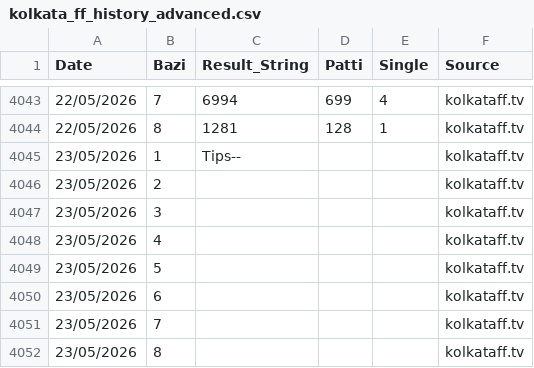
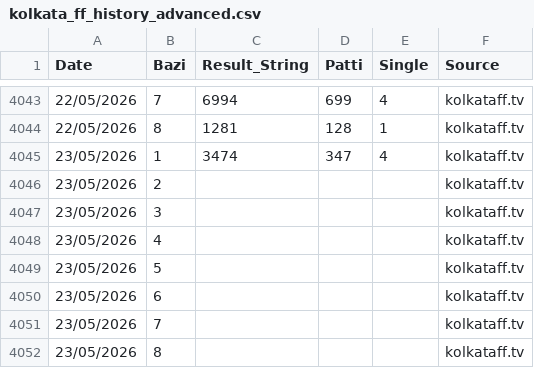
Before and after one commit to recipe192877-byte/kolkata-ff-bot, a CSV file: kolkata_ff_history_advanced.csv, drawn as a sheet; only a part is shown, gaps mark what is left out.

Commit message:
Auto-sync latest data for kolkata_ff_history_advanced.csv

```diff
--- a/kolkata_ff_history_advanced.csv
+++ b/kolkata_ff_history_advanced.csv
@@ -4044,3 +4044,3 @@ Date,Bazi,Result_String,Patti,Single,Source
 22/05/2026,8,1281,128,1,kolkataff.tv
-23/05/2026,1,Tips--,,,kolkataff.tv
+23/05/2026,1,3474,347,4,kolkataff.tv
 23/05/2026,2,,,,kolkataff.tv
```
